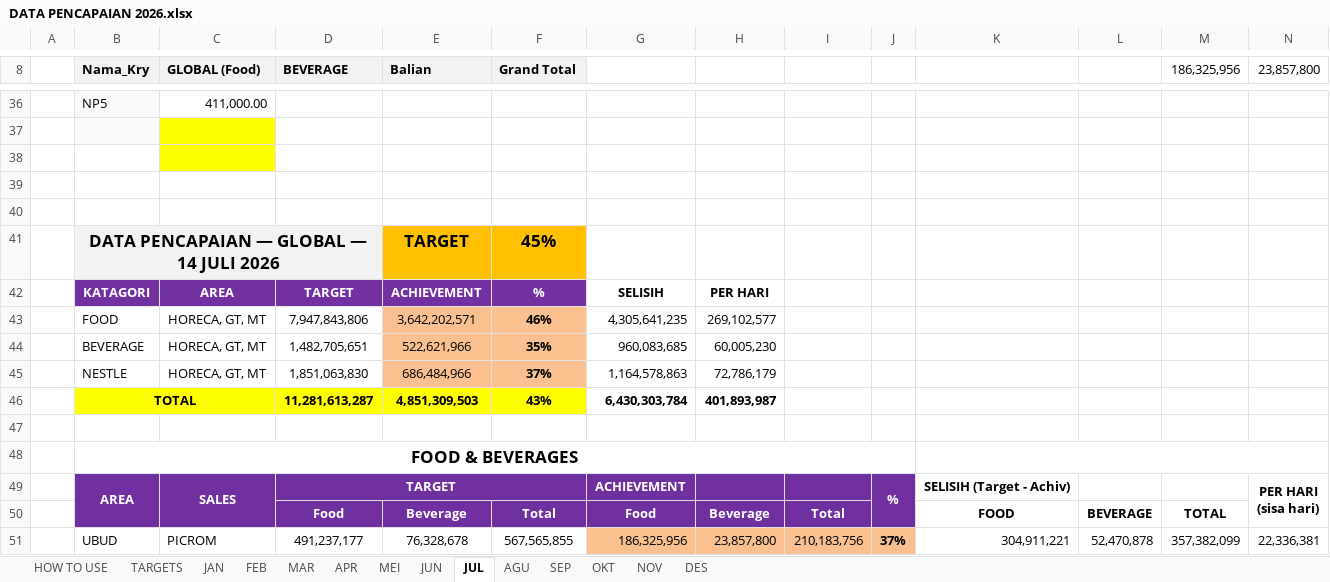
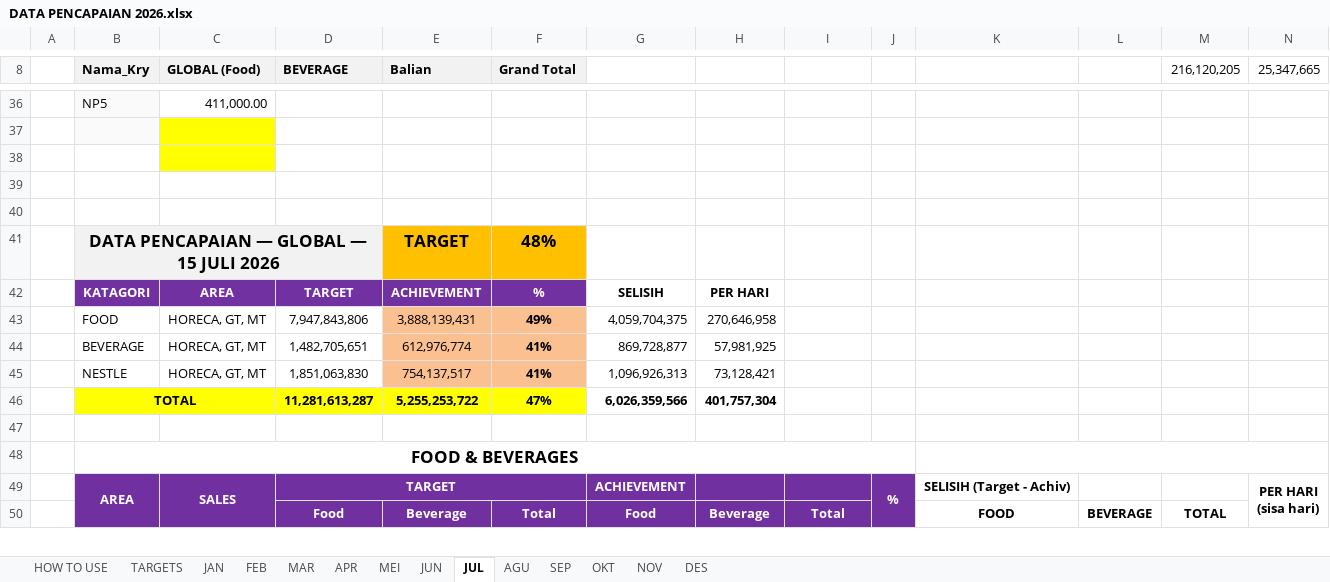
Before and after one commit to RandyT25/MKU-MKS-Area-Dashboard, an Excel workbook: uploads/DATA PENCAPAIAN 2026.xlsx, sheet JUL, drawn as a sheet; only a part is shown, gaps mark what is left out; values as stored, in another font and other column widths than the file's, no borders; conditional formats not drawn; removed rows and columns are numbered as before the commit, all else as after; the diff covers the shown part only; the diff names each change by its address in the sheet, - before the commit and + after, or states it on an @@ line.

Commit message:
Add files via upload

```diff
--- a/uploads/DATA PENCAPAIAN 2026.xlsx (sheet JUL)
+++ b/uploads/DATA PENCAPAIAN 2026.xlsx (sheet JUL)
-M8: 186,325,956
+M8: 216,120,205
-N8: 23,857,800
+N8: 25,347,665
-B41 (Nama_Kry): DATA PENCAPAIAN — GLOBAL — 14 JULI 2026
+B41 (Nama_Kry): DATA PENCAPAIAN — GLOBAL — 15 JULI 2026
-F41 (Grand Total): 45%
+F41 (Grand Total): 48%
-row 43:  | FOOD | HORECA, GT, MT | 7,947,843,806 | 3,642,202,571 | 46% | 4,305,641,235 | 269,102,577
-row 44:  | BEVERAGE | HORECA, GT, MT | 1,482,705,651 | 522,621,966 | 35% | 960,083,685 | 60,005,230
-row 45:  | NESTLE | HORECA, GT, MT | 1,851,063,830 | 686,484,966 | 37% | 1,164,578,863 | 72,786,179
-row 46:  | TOTAL |  | 11,281,613,287 | 4,851,309,503 | 43% | 6,430,303,784 | 401,893,987
+row 43:  | FOOD | HORECA, GT, MT | 7,947,843,806 | 3,888,139,431 | 49% | 4,059,704,375 | 270,646,958
+row 44:  | BEVERAGE | HORECA, GT, MT | 1,482,705,651 | 612,976,774 | 41% | 869,728,877 | 57,981,925
+row 45:  | NESTLE | HORECA, GT, MT | 1,851,063,830 | 754,137,517 | 41% | 1,096,926,313 | 73,128,421
+row 46:  | TOTAL |  | 11,281,613,287 | 5,255,253,722 | 47% | 6,026,359,566 | 401,757,304
-row 51:  | UBUD | PICROM | 491,237,177 | 76,328,678 | 567,565,855 | 186,325,956 | 23,857,800 | 210,183,756 | 37% | 304,911,221 | 52,470,878 | 357,382,099 | 22,336,381
```
Also changed, not shown: 34 added rows, 33 removed rows and 32 edited cells elsewhere in this sheet, sheet MEI, 4 other files.
